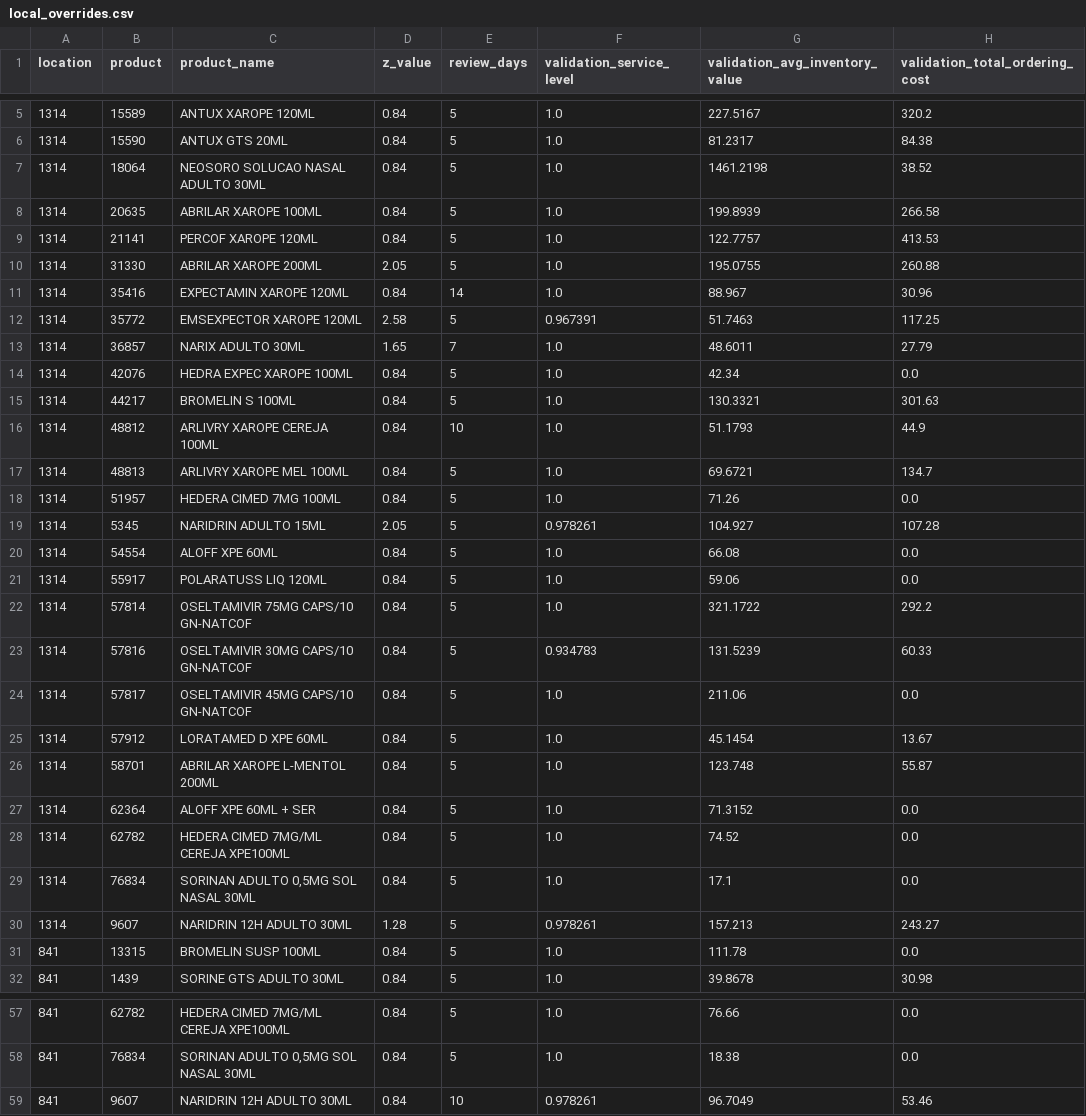
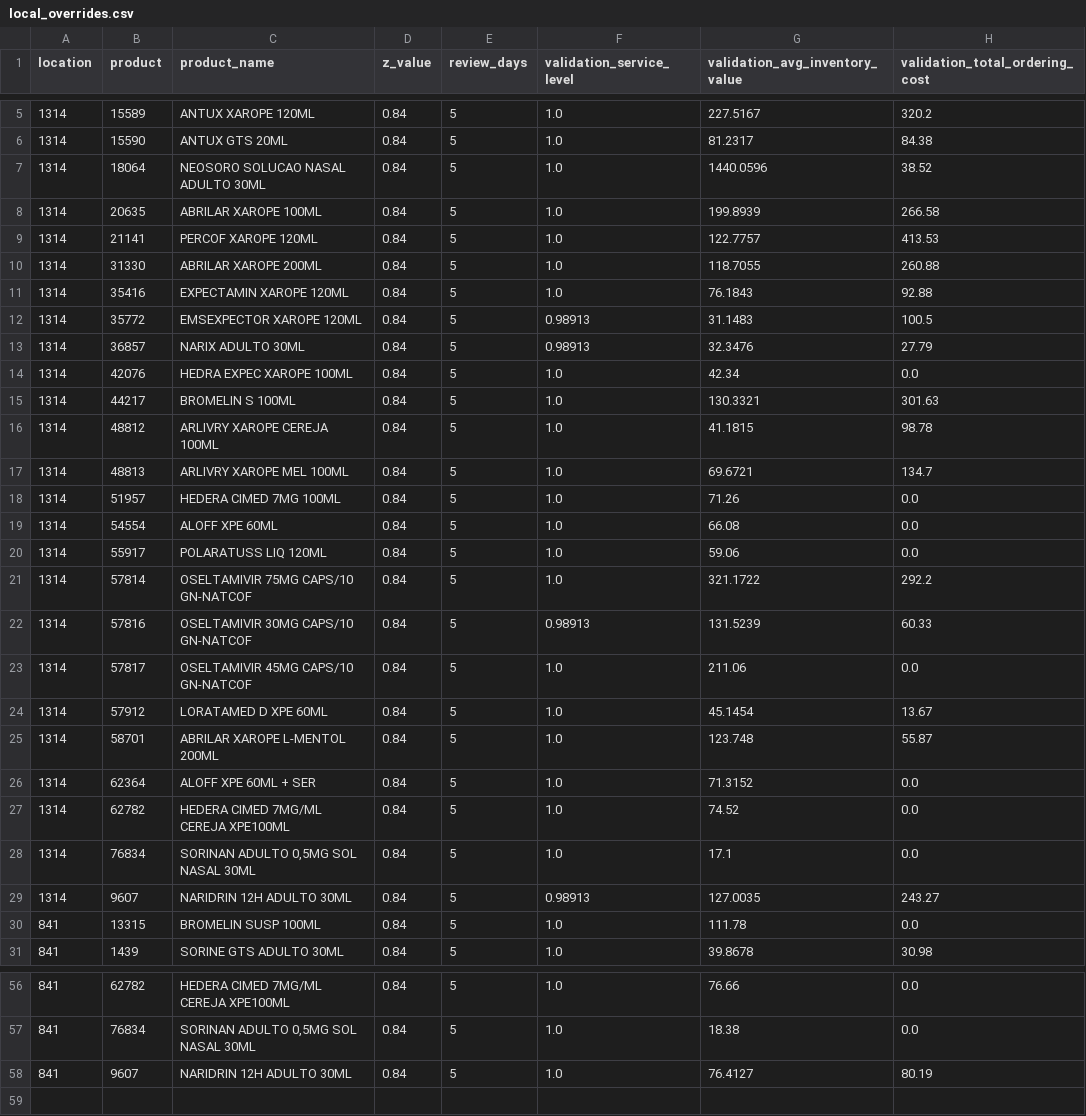
Before and after one commit to DPFNeiland/HackathonPrevisao, a CSV file: stock_policy_product_output/local_overrides.csv, drawn as a sheet; only a part is shown, gaps mark what is left out; the diff covers the shown part only.

```diff
--- a/stock_policy_product_output/local_overrides.csv
+++ b/stock_policy_product_output/local_overrides.csv
@@ -6,15 +6,14 @@ location,product,product_name,z_value,review_days,validation_service_level,valid
 1314,15590,ANTUX GTS 20ML,0.84,5,1.0,81.2317,84.38
-1314,18064,NEOSORO SOLUCAO NASAL ADULTO 30ML,0.84,5,1.0,1461.2198,38.52
+1314,18064,NEOSORO SOLUCAO NASAL ADULTO 30ML,0.84,5,1.0,1440.0596,38.52
 1314,20635,ABRILAR XAROPE 100ML,0.84,5,1.0,199.8939,266.58
 1314,21141,PERCOF XAROPE 120ML,0.84,5,1.0,122.7757,413.53
-1314,31330,ABRILAR XAROPE 200ML,2.05,5,1.0,195.0755,260.88
-1314,35416,EXPECTAMIN XAROPE 120ML,0.84,14,1.0,88.967,30.96
-1314,35772,EMSEXPECTOR XAROPE 120ML,2.58,5,0.967391,51.7463,117.25
-1314,36857,NARIX ADULTO 30ML,1.65,7,1.0,48.6011,27.79
+1314,31330,ABRILAR XAROPE 200ML,0.84,5,1.0,118.7055,260.88
+1314,35416,EXPECTAMIN XAROPE 120ML,0.84,5,1.0,76.1843,92.88
+1314,35772,EMSEXPECTOR XAROPE 120ML,0.84,5,0.98913,31.1483,100.5
+1314,36857,NARIX ADULTO 30ML,0.84,5,0.98913,32.3476,27.79
 1314,42076,HEDRA EXPEC XAROPE 100ML,0.84,5,1.0,42.34,0.0
 1314,44217,BROMELIN S 100ML,0.84,5,1.0,130.3321,301.63
-1314,48812,ARLIVRY XAROPE CEREJA 100ML,0.84,10,1.0,51.1793,44.9
+1314,48812,ARLIVRY XAROPE CEREJA 100ML,0.84,5,1.0,41.1815,98.78
 1314,48813,ARLIVRY XAROPE MEL 100ML,0.84,5,1.0,69.6721,134.7
 1314,51957,HEDERA CIMED 7MG 100ML,0.84,5,1.0,71.26,0.0
-1314,5345,NARIDRIN ADULTO 15ML,2.05,5,0.978261,104.927,107.28
 1314,54554,ALOFF XPE 60ML,0.84,5,1.0,66.08,0.0
@@ -22,3 +21,3 @@ location,product,product_name,z_value,review_days,validation_service_level,valid
 1314,57814,OSELTAMIVIR 75MG CAPS/10 GN-NATCOF,0.84,5,1.0,321.1722,292.2
-1314,57816,OSELTAMIVIR 30MG CAPS/10 GN-NATCOF,0.84,5,0.934783,131.5239,60.33
+1314,57816,OSELTAMIVIR 30MG CAPS/10 GN-NATCOF,0.84,5,0.98913,131.5239,60.33
 1314,57817,OSELTAMIVIR 45MG CAPS/10 GN-NATCOF,0.84,5,1.0,211.06,0.0
@@ -29,3 +28,3 @@ location,product,product_name,z_value,review_days,validation_service_level,valid
 1314,76834,"SORINAN ADULTO 0,5MG SOL NASAL 30ML",0.84,5,1.0,17.1,0.0
-1314,9607,NARIDRIN 12H ADULTO 30ML,1.28,5,0.978261,157.213,243.27
+1314,9607,NARIDRIN 12H ADULTO 30ML,0.84,5,0.98913,127.0035,243.27
 841,13315,BROMELIN SUSP 100ML,0.84,5,1.0,111.78,0.0
@@ -58,2 +57,2 @@ location,product,product_name,z_value,review_days,validation_service_level,valid
 841,76834,"SORINAN ADULTO 0,5MG SOL NASAL 30ML",0.84,5,1.0,18.38,0.0
-841,9607,NARIDRIN 12H ADULTO 30ML,0.84,10,0.978261,96.7049,53.46
+841,9607,NARIDRIN 12H ADULTO 30ML,0.84,5,1.0,76.4127,80.19
```
Also changed, not shown: 2 edited cells elsewhere in this file, stock_policy_product_output/local_tuning_search.csv, stock_policy_product_output/policy_enriched.csv, 54 other files.
